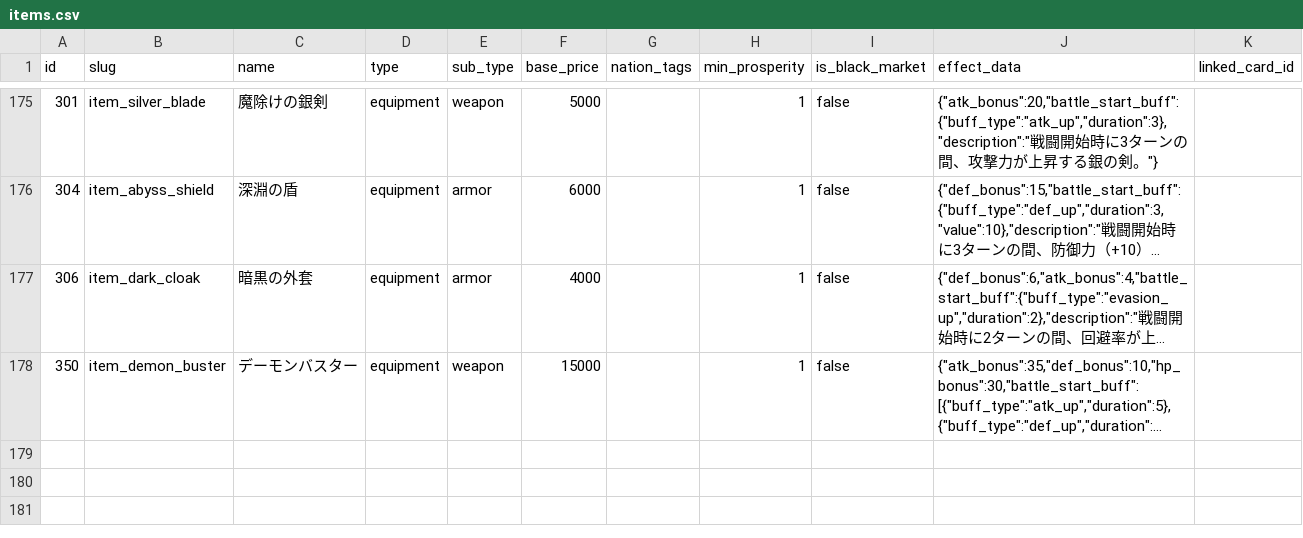
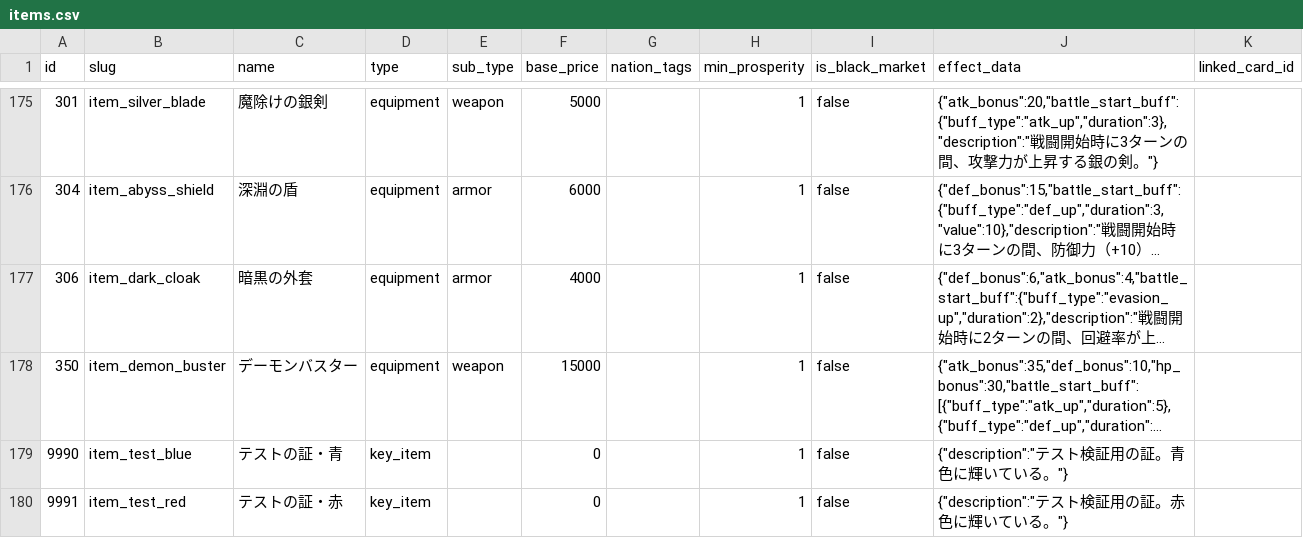
Before and after one commit to kiyoshikitamura/code-wirth-dawn, a CSV file: src/data/csv/items.csv, drawn as a sheet; only a part is shown, gaps mark what is left out; long unchanged cells end in …; the diff names each change by its address in the sheet, - before the commit and + after, or states it on an @@ line.

Commit message:
feat: implement alignment percentage check and multi-item delivery check, add test quest 9999

```diff
--- a/src/data/csv/items.csv
+++ b/src/data/csv/items.csv
+row 179: 9990 | item_test_blue | テストの証・青 | key_item |  | 0 |  | 1 | false | {"description":"テスト検証用の証。青色に輝いている。"}
+row 180: 9991 | item_test_red | テストの証・赤 | key_item |  | 0 |  | 1 | false | {"description":"テスト検証用の証。赤色に輝いている。"}
```
Also changed, not shown: src/data/csv/quests_special.csv, 8 other files.
